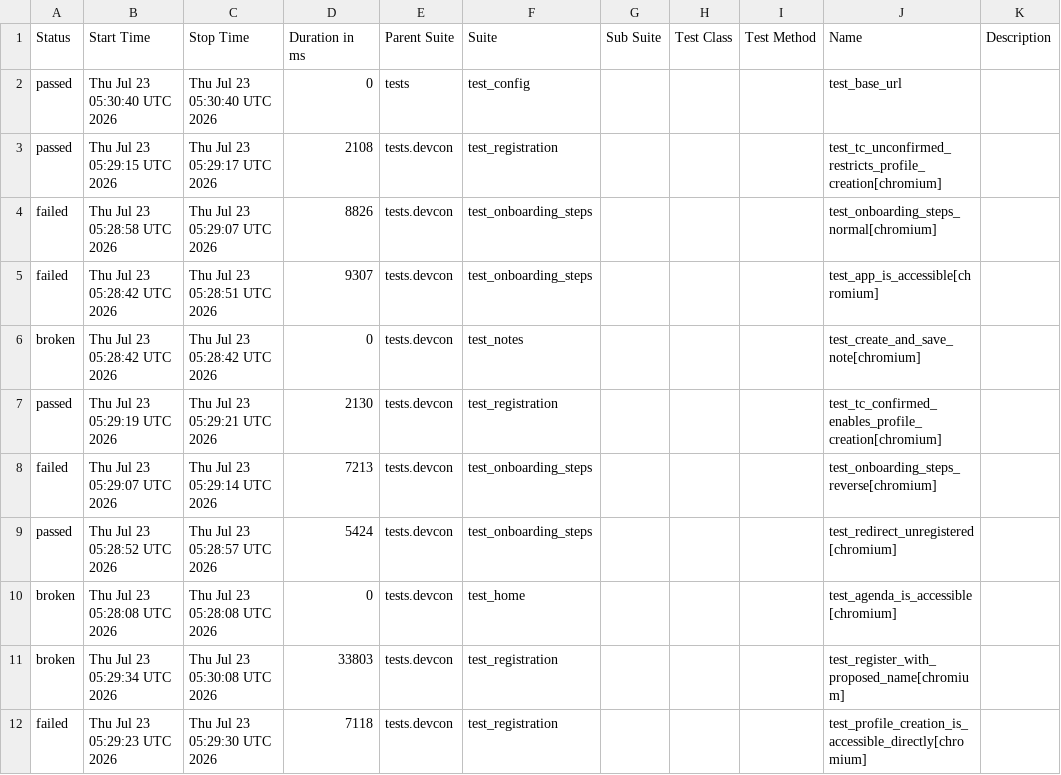
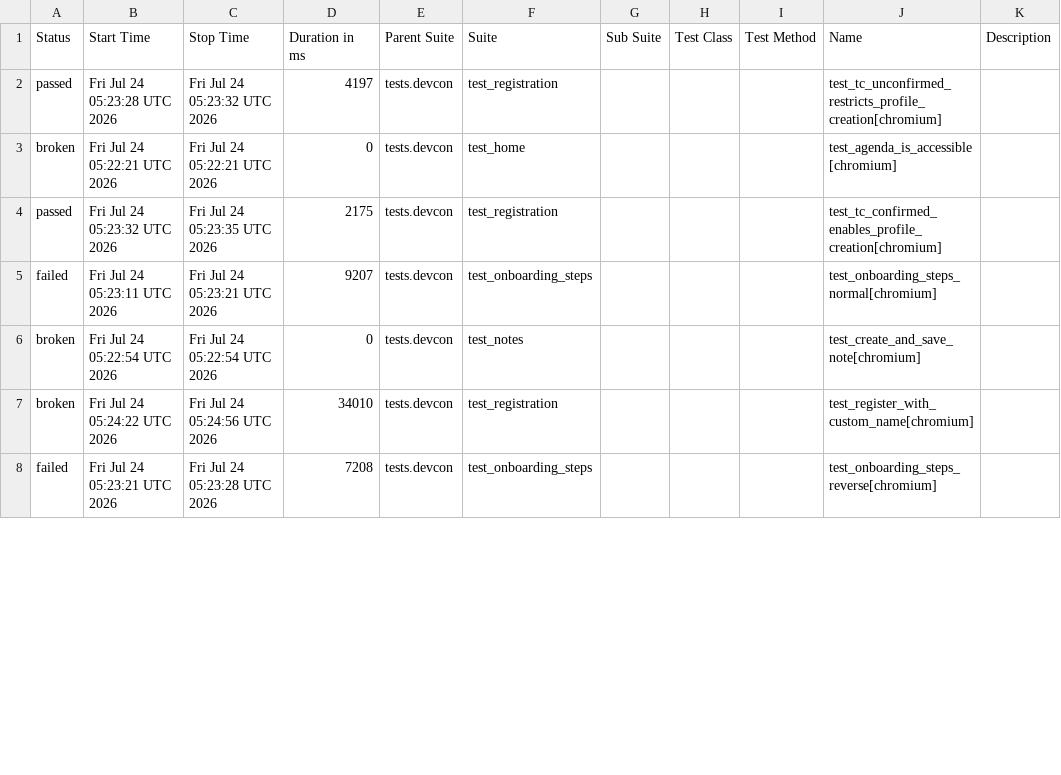
Before and after one commit to andrea-055/devcon_smoke_test, a CSV file: Prod/data/suites.csv, drawn as a sheet; only a part is shown; the diff covers the shown part only.

```diff
--- a/Prod/data/suites.csv
+++ b/Prod/data/suites.csv
@@ -1,12 +1,8 @@
 "Status","Start Time","Stop Time","Duration in ms","Parent Suite","Suite","Sub Suite","Test Class","Test Method","Name","Description"
-"passed","Thu Jul 23 05:30:40 UTC 2026","Thu Jul 23 05:30:40 UTC 2026","0","tests","test_config","","","","test_base_url",""
-"passed","Thu Jul 23 05:29:15 UTC 2026","Thu Jul 23 05:29:17 UTC 2026","2108","tests.devcon","test_registration","","","","test_tc_unconfirmed_restricts_profile_creation[chromium]",""
-"failed","Thu Jul 23 05:28:58 UTC 2026","Thu Jul 23 05:29:07 UTC 2026","8826","tests.devcon","test_onboarding_steps","","","","test_onboarding_steps_normal[chromium]",""
-"failed","Thu Jul 23 05:28:42 UTC 2026","Thu Jul 23 05:28:51 UTC 2026","9307","tests.devcon","test_onboarding_steps","","","","test_app_is_accessible[chromium]",""
-"broken","Thu Jul 23 05:28:42 UTC 2026","Thu Jul 23 05:28:42 UTC 2026","0","tests.devcon","test_notes","","","","test_create_and_save_note[chromium]",""
-"passed","Thu Jul 23 05:29:19 UTC 2026","Thu Jul 23 05:29:21 UTC 2026","2130","tests.devcon","test_registration","","","","test_tc_confirmed_enables_profile_creation[chromium]",""
-"failed","Thu Jul 23 05:29:07 UTC 2026","Thu Jul 23 05:29:14 UTC 2026","7213","tests.devcon","test_onboarding_steps","","","","test_onboarding_steps_reverse[chromium]",""
-"passed","Thu Jul 23 05:28:52 UTC 2026","Thu Jul 23 05:28:57 UTC 2026","5424","tests.devcon","test_onboarding_steps","","","","test_redirect_unregistered[chromium]",""
-"broken","Thu Jul 23 05:28:08 UTC 2026","Thu Jul 23 05:28:08 UTC 2026","0","tests.devcon","test_home","","","","test_agenda_is_accessible[chromium]",""
-"broken","Thu Jul 23 05:29:34 UTC 2026","Thu Jul 23 05:30:08 UTC 2026","33803","tests.devcon","test_registration","","","","test_register_with_proposed_name[chromium]",""
-"failed","Thu Jul 23 05:29:23 UTC 2026","Thu Jul 23 05:29:30 UTC 2026","7118","tests.devcon","test_registration","","","","test_profile_creation_is_accessible_directly[chromium]",""
+"passed","Fri Jul 24 05:23:28 UTC 2026","Fri Jul 24 05:23:32 UTC 2026","4197","tests.devcon","test_registration","","","","test_tc_unconfirmed_restricts_profile_creation[chromium]",""
+"broken","Fri Jul 24 05:22:21 UTC 2026","Fri Jul 24 05:22:21 UTC 2026","0","tests.devcon","test_home","","","","test_agenda_is_accessible[chromium]",""
+"passed","Fri Jul 24 05:23:32 UTC 2026","Fri Jul 24 05:23:35 UTC 2026","2175","tests.devcon","test_registration","","","","test_tc_confirmed_enables_profile_creation[chromium]",""
+"failed","Fri Jul 24 05:23:11 UTC 2026","Fri Jul 24 05:23:21 UTC 2026","9207","tests.devcon","test_onboarding_steps","","","","test_onboarding_steps_normal[chromium]",""
+"broken","Fri Jul 24 05:22:54 UTC 2026","Fri Jul 24 05:22:54 UTC 2026","0","tests.devcon","test_notes","","","","test_create_and_save_note[chromium]",""
+"broken","Fri Jul 24 05:24:22 UTC 2026","Fri Jul 24 05:24:56 UTC 2026","34010","tests.devcon","test_registration","","","","test_register_with_custom_name[chromium]",""
+"failed","Fri Jul 24 05:23:21 UTC 2026","Fri Jul 24 05:23:28 UTC 2026","7208","tests.devcon","test_onboarding_steps","","","","test_onboarding_steps_reverse[chromium]",""
```
Also changed, not shown: 4 added rows and 11 edited cells elsewhere in this file, 58 other files.
